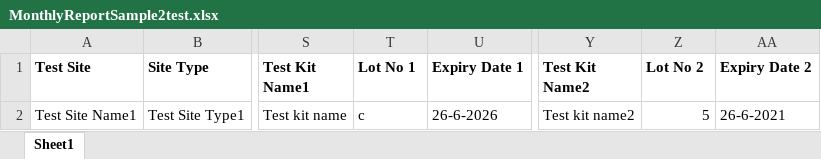
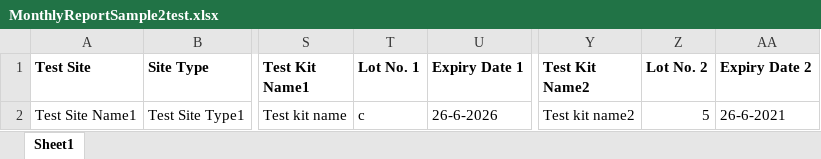
Before and after one commit to deforay/rtcqi-logbook, an Excel workbook: public/assets/MonthlyReportSample2test.xlsx, sheet Sheet1, drawn as a sheet; only a part is shown, gaps mark what is left out; values as stored, in another font and other column widths than the file's, no borders; the diff names each change by its address in the sheet, - before the commit and + after, or states it on an @@ line.

```diff
--- a/public/assets/MonthlyReportSample2test.xlsx (sheet Sheet1)
+++ b/public/assets/MonthlyReportSample2test.xlsx (sheet Sheet1)
-T1: Lot No 1
+T1: Lot No. 1
-Z1: Lot No 2
+Z1: Lot No. 2
```
Also changed, not shown: public/assets/MonthlyReportSample1test.xlsx, public/assets/MonthlyReportSample3test.xlsx, 4 other files.
